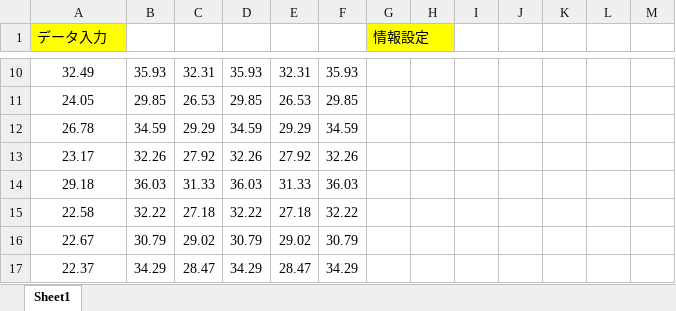
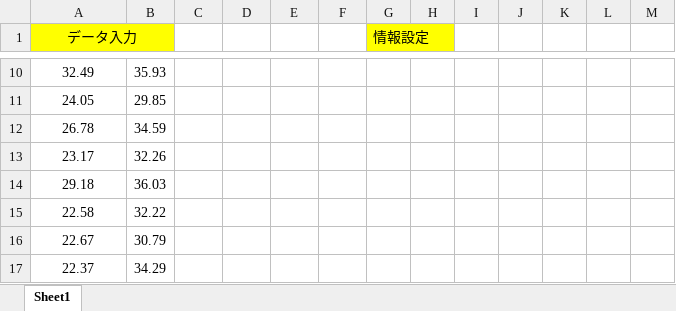
Before and after one commit to koudai3579/Calculate-qpcr-Data, an Excel workbook: qpcr-data.xlsx, sheet Sheet1, drawn as a sheet; only a part is shown, gaps mark what is left out; values as stored, in another font and other column widths than the file's, no borders; the diff covers the shown part only; the diff names each change by its address in the sheet, - before the commit and + after, or states it on an @@ line.

```diff
--- a/qpcr-data.xlsx (sheet Sheet1)
+++ b/qpcr-data.xlsx (sheet Sheet1)
-A1 alignment: left
+A1 alignment: center
+A1:B1 merged
-B1 fill: none
+B1 fill: #FFFF00
-C10: 32.31
+C10: (empty)
-D10: 35.93
+D10: (empty)
-E10: 32.31
+E10: (empty)
-F10: 35.93
+F10: (empty)
-C11: 26.53
+C11: (empty)
-D11: 29.85
+D11: (empty)
-E11: 26.53
+E11: (empty)
-F11: 29.85
+F11: (empty)
-C12: 29.29
+C12: (empty)
-D12: 34.59
+D12: (empty)
-E12: 29.29
+E12: (empty)
-F12: 34.59
+F12: (empty)
-C13: 27.92
+C13: (empty)
-D13: 32.26
+D13: (empty)
-E13: 27.92
+E13: (empty)
-F13: 32.26
+F13: (empty)
-C14: 31.33
+C14: (empty)
-D14: 36.03
+D14: (empty)
-E14: 31.33
+E14: (empty)
-F14: 36.03
+F14: (empty)
-C15: 27.18
+C15: (empty)
-D15: 32.22
+D15: (empty)
-E15: 27.18
+E15: (empty)
-F15: 32.22
+F15: (empty)
-C16: 29.02
+C16: (empty)
-D16: 30.79
+D16: (empty)
-E16: 29.02
+E16: (empty)
-F16: 30.79
+F16: (empty)
-C17: 28.47
+C17: (empty)
-D17: 34.29
+D17: (empty)
-E17: 28.47
+E17: (empty)
-F17: 34.29
+F17: (empty)
```
Also changed, not shown: 52 edited cells elsewhere in this sheet, result_qpcr.xlsx, 3 other files.
